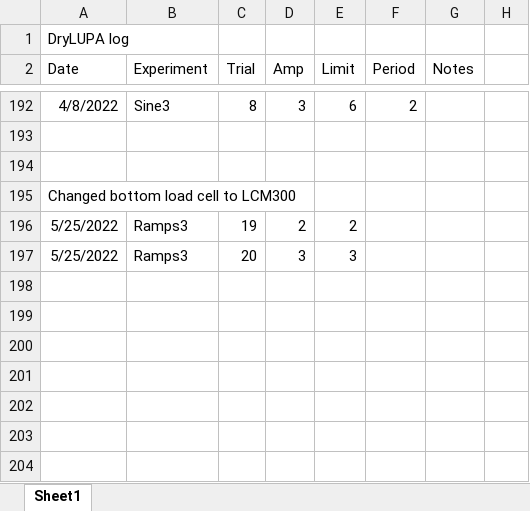
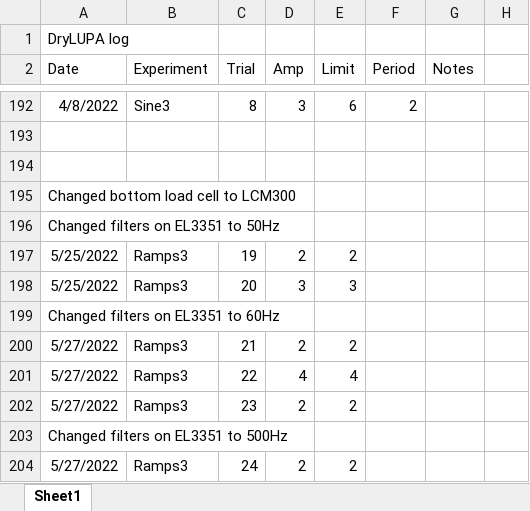
Before and after one commit to PMEC-OSU/LUPA, an Excel workbook: Simulink/logs/DryLUPAlog.xlsx, sheet Sheet1, drawn as a sheet; only a part is shown, gaps mark what is left out; values as stored, in another font and other column widths than the file's, no borders; the diff names each change by its address in the sheet, - before the commit and + after, or states it on an @@ line.

Commit message:
changed filter on EL3351 to 60Hz for both

```diff
--- a/Simulink/logs/DryLUPAlog.xlsx (sheet Sheet1)
+++ b/Simulink/logs/DryLUPAlog.xlsx (sheet Sheet1)
+row 196: Changed filters on EL3351 to 50Hz
+row 199: Changed filters on EL3351 to 60Hz
+row 200: 5/27/2022 | Ramps3 | 21 | 2 | 2
+row 201: 5/27/2022 | Ramps3 | 22 | 4 | 4
+row 202: 5/27/2022 | Ramps3 | 23 | 2 | 2
+row 203: Changed filters on EL3351 to 500Hz
+row 204: 5/27/2022 | Ramps3 | 24 | 2 | 2
```
Also changed, not shown: 1 other file.
